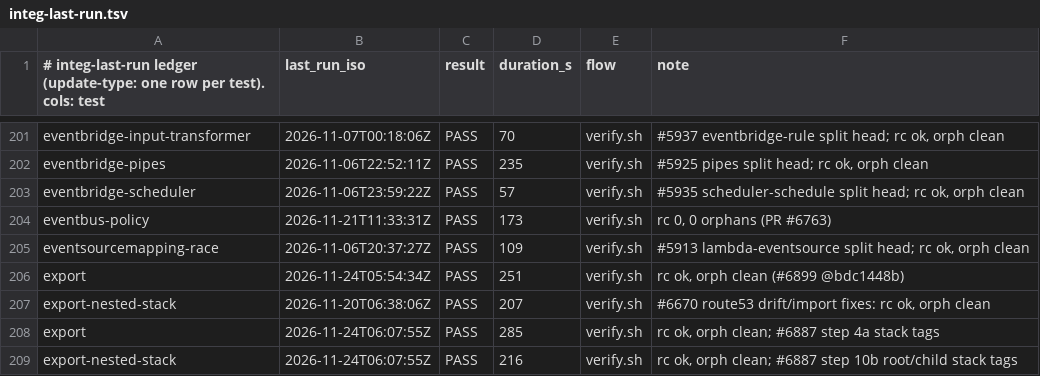
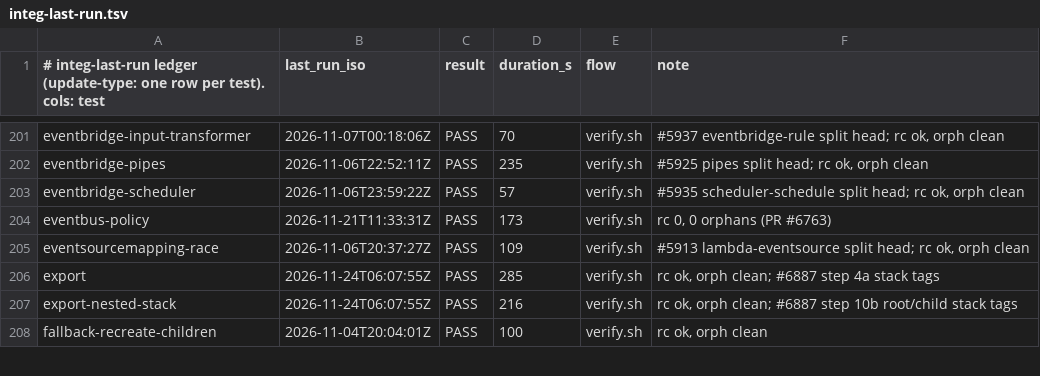
Before and after one commit to go-to-k/cdkd, a TSV file: docs/_generated/integ-last-run.tsv, drawn as a sheet; only a part is shown, gaps mark what is left out; the shorter side is filled out with more unchanged rows.

Commit message:
chore(integ): normalize the ledger after rebase

```diff
--- a/docs/_generated/integ-last-run.tsv
+++ b/docs/_generated/integ-last-run.tsv
@@ -205,4 +205,2 @@ eventbus-policy	2026-11-21T11:33:31Z	PASS	173	verify.sh	rc 0, 0 orphans (PR #676
 eventsourcemapping-race	2026-11-06T20:37:27Z	PASS	109	verify.sh	#5913 lambda-eventsource split head; rc ok, orph clean
-export	2026-11-24T05:54:34Z	PASS	251	verify.sh	rc ok, orph clean (#6899 @bdc1448b)
-export-nested-stack	2026-11-20T06:38:06Z	PASS	207	verify.sh	#6670 route53 drift/import fixes: rc ok, orph clean
 export	2026-11-24T06:07:55Z	PASS	285	verify.sh	rc ok, orph clean; #6887 step 4a stack tags
```
